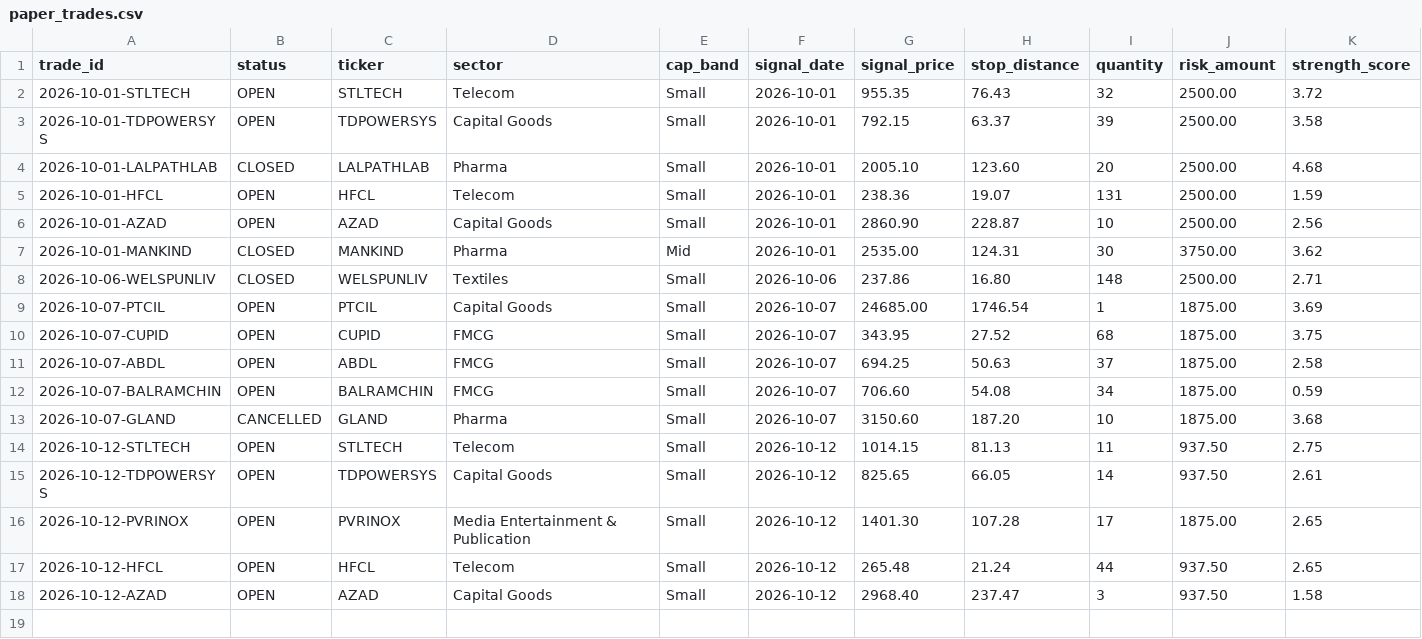
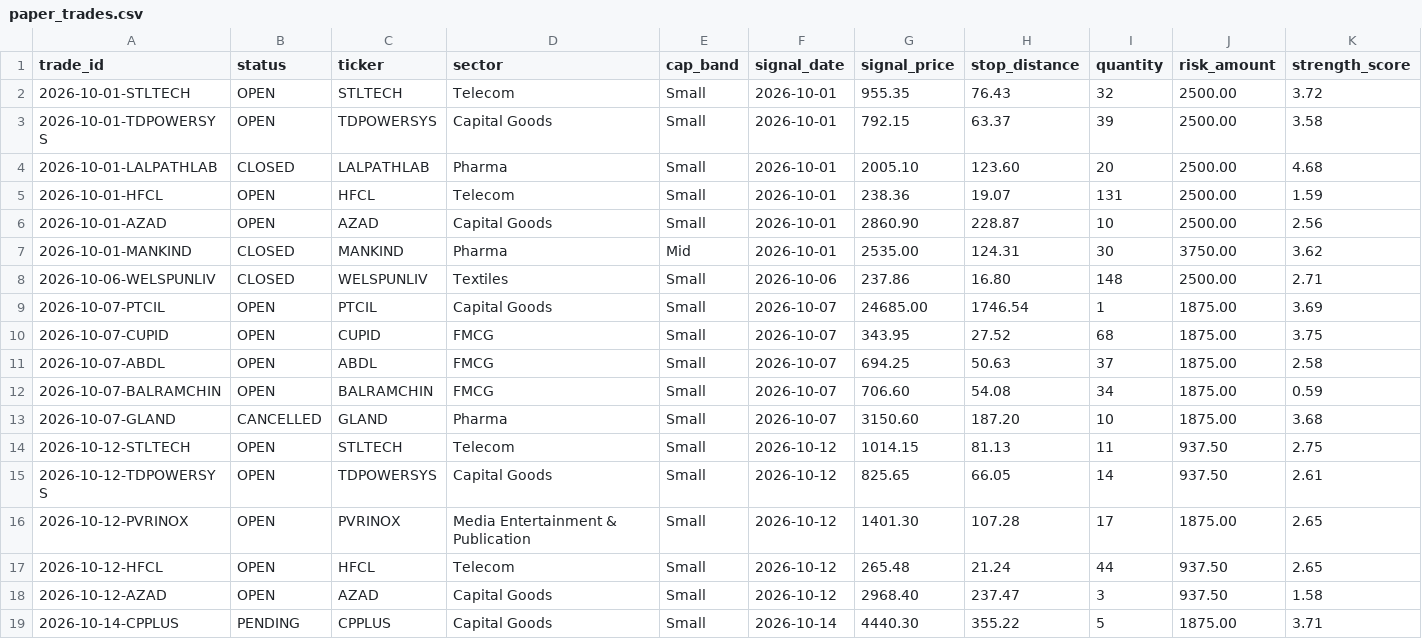
Before and after one commit to dheerensingh/screener, a CSV file: docs/data/paper_trades.csv, drawn as a sheet; only a part is shown; rows hold the shown columns only; the diff names each change by its address in the sheet, - before the commit and + after, or states it on an @@ line.

```diff
--- a/docs/data/paper_trades.csv
+++ b/docs/data/paper_trades.csv
+row 19: 2026-10-14-CPPLUS | PENDING | CPPLUS | Capital Goods | Small | 2026-10-14 | 4440.30 | 355.22 | 5 | 1875.00 | 3.71
```
Also changed, not shown: docs/data/feed_log.csv, docs/data/paper_equity.csv, 7 other files.
